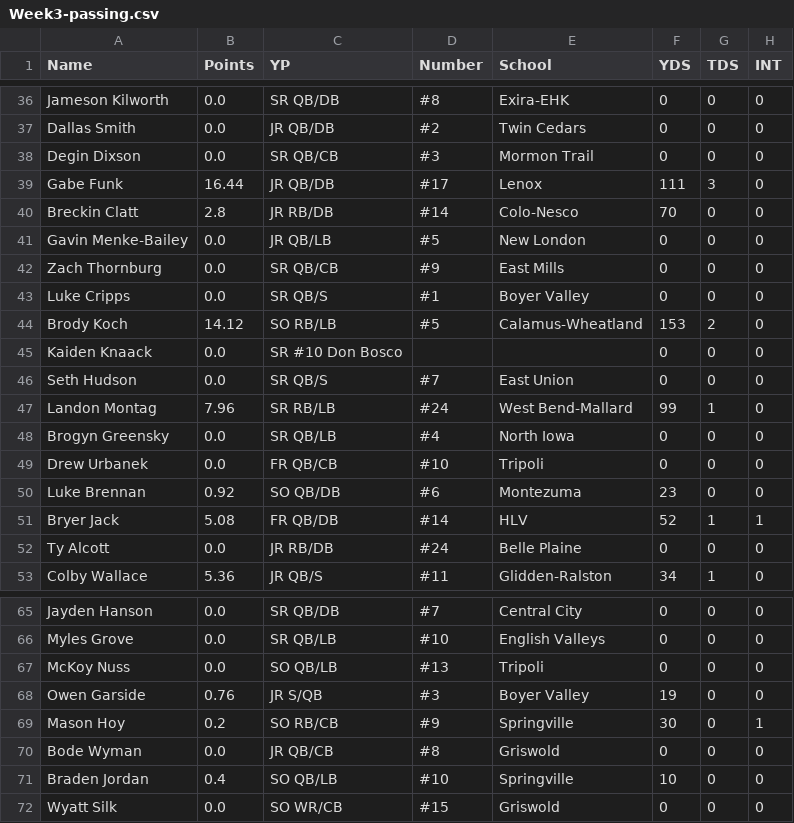
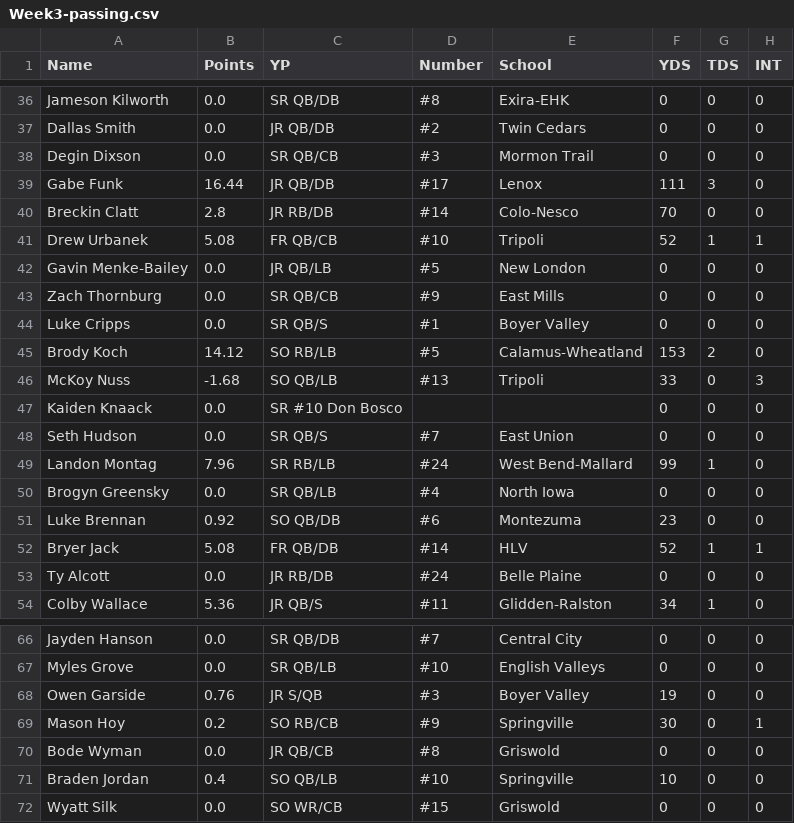
Before and after one commit to Fwiy27/8Man, a CSV file: data/Week3-passing.csv, drawn as a sheet; only a part is shown, gaps mark what is left out.

Commit message:
Updated data

```diff
--- a/data/Week3-passing.csv
+++ b/data/Week3-passing.csv
@@ -40,2 +40,3 @@ Gabe Funk,16.44,JR  QB/DB,#17,Lenox,111,3,0
 Breckin Clatt,2.8,JR  RB/DB,#14,Colo-Nesco,70,0,0
+Drew Urbanek,5.08,FR  QB/CB,#10,Tripoli,52,1,1
 Gavin Menke-Bailey,0.0,JR  QB/LB,#5,New London,0,0,0
@@ -44,2 +45,3 @@ Luke Cripps,0.0,SR  QB/S,#1,Boyer Valley,0,0,0
 Brody Koch,14.12,SO  RB/LB,#5,Calamus-Wheatland,153,2,0
+McKoy Nuss,-1.68,SO  QB/LB,#13,Tripoli,33,0,3
 Kaiden Knaack,0.0,SR  #10 Don Bosco,,,0,0,0
@@ -48,3 +50,2 @@ Landon Montag,7.96,SR  RB/LB,#24,West Bend-Mallard,99,1,0
 Brogyn Greensky,0.0,SR  QB/LB,#4,North Iowa,0,0,0
-Drew Urbanek,0.0,FR  QB/CB,#10,Tripoli,0,0,0
 Luke Brennan,0.92,SO  QB/DB,#6,Montezuma,23,0,0
@@ -66,3 +67,2 @@ Jayden Hanson,0.0,SR  QB/DB,#7,Central City,0,0,0
 Myles Grove,0.0,SR  QB/LB,#10,English Valleys,0,0,0
-McKoy Nuss,0.0,SO  QB/LB,#13,Tripoli,0,0,0
 Owen Garside,0.76,JR  S/QB,#3,Boyer Valley,19,0,0
```
Also changed, not shown: data/Week3-points-ps.csv, data/Week3-points.csv, 6 other files.
